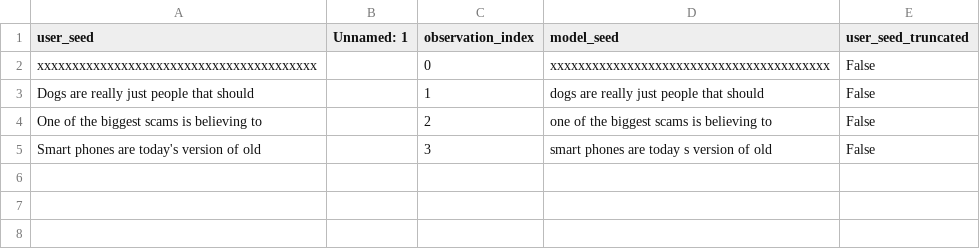
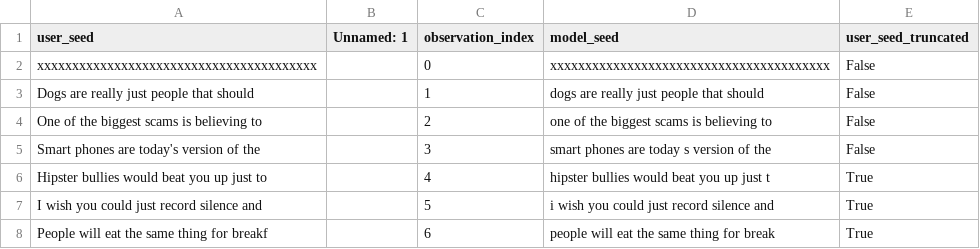
Before and after one commit to bjherger/Shower_thoughts_generator, a CSV file: data/output/generated/observations.csv, drawn as a sheet.

Commit message:
More seeds

```diff
--- a/data/output/generated/observations.csv
+++ b/data/output/generated/observations.csv
@@ -4,2 +4,5 @@ Dogs are really just people that should ,,1,dogs are really just people that sho
 One of the biggest scams is believing to,,2,one of the biggest scams is believing to,False
-Smart phones are today's version of old ,,3,smart phones are today s version of old ,False
+Smart phones are today's version of the ,,3,smart phones are today s version of the ,False
+Hipster bullies would beat you up just to,,4,hipster bullies would beat you up just t,True
+I wish you could just record silence and ,,5,i wish you could just record silence and,True
+People will eat the same thing for breakf,,6,people will eat the same thing for break,True
```
Also changed, not shown: 4 other files.
